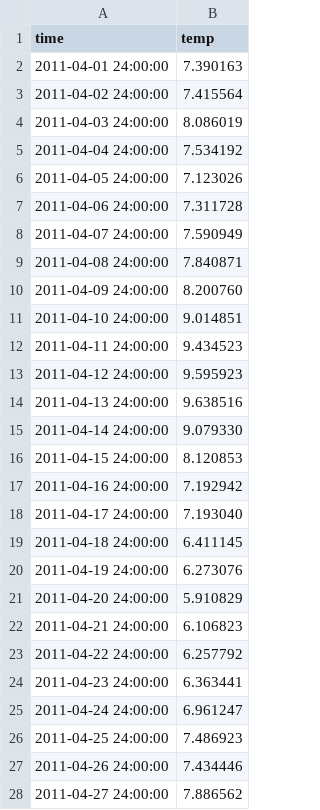
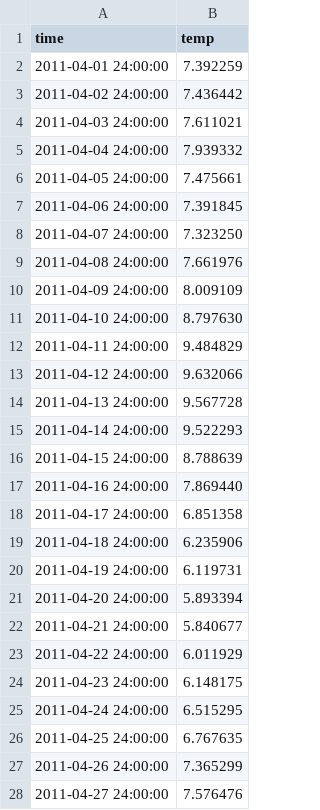
Before and after one commit to GLEON/glm_pres, a CSV file: glm_egs/tempZ_1.csv, drawn as a sheet; only a part is shown; the diff covers the shown part only.

```diff
--- a/glm_egs/tempZ_1.csv
+++ b/glm_egs/tempZ_1.csv
@@ -1,28 +1,28 @@
 time,temp
-2011-04-01 24:00:00,    7.390163
-2011-04-02 24:00:00,    7.415564
-2011-04-03 24:00:00,    8.086019
-2011-04-04 24:00:00,    7.534192
-2011-04-05 24:00:00,    7.123026
-2011-04-06 24:00:00,    7.311728
-2011-04-07 24:00:00,    7.590949
-2011-04-08 24:00:00,    7.840871
-2011-04-09 24:00:00,    8.200760
-2011-04-10 24:00:00,    9.014851
-2011-04-11 24:00:00,    9.434523
-2011-04-12 24:00:00,    9.595923
-2011-04-13 24:00:00,    9.638516
-2011-04-14 24:00:00,    9.079330
-2011-04-15 24:00:00,    8.120853
-2011-04-16 24:00:00,    7.192942
-2011-04-17 24:00:00,    7.193040
-2011-04-18 24:00:00,    6.411145
-2011-04-19 24:00:00,    6.273076
-2011-04-20 24:00:00,    5.910829
-2011-04-21 24:00:00,    6.106823
-2011-04-22 24:00:00,    6.257792
-2011-04-23 24:00:00,    6.363441
-2011-04-24 24:00:00,    6.961247
-2011-04-25 24:00:00,    7.486923
-2011-04-26 24:00:00,    7.434446
-2011-04-27 24:00:00,    7.886562
+2011-04-01 24:00:00,    7.392259
+2011-04-02 24:00:00,    7.436442
+2011-04-03 24:00:00,    7.611021
+2011-04-04 24:00:00,    7.939332
+2011-04-05 24:00:00,    7.475661
+2011-04-06 24:00:00,    7.391845
+2011-04-07 24:00:00,    7.323250
+2011-04-08 24:00:00,    7.661976
+2011-04-09 24:00:00,    8.009109
+2011-04-10 24:00:00,    8.797630
+2011-04-11 24:00:00,    9.484829
+2011-04-12 24:00:00,    9.632066
+2011-04-13 24:00:00,    9.567728
+2011-04-14 24:00:00,    9.522293
+2011-04-15 24:00:00,    8.788639
+2011-04-16 24:00:00,    7.869440
+2011-04-17 24:00:00,    6.851358
+2011-04-18 24:00:00,    6.235906
+2011-04-19 24:00:00,    6.119731
+2011-04-20 24:00:00,    5.893394
+2011-04-21 24:00:00,    5.840677
+2011-04-22 24:00:00,    6.011929
+2011-04-23 24:00:00,    6.148175
+2011-04-24 24:00:00,    6.515295
+2011-04-25 24:00:00,    6.767635
+2011-04-26 24:00:00,    7.365299
+2011-04-27 24:00:00,    7.576476
```
Also changed, not shown: 127 edited cells elsewhere in this file, glm_egs/lake.csv, glm_egs/tempZ_2.csv, 5 other files.
